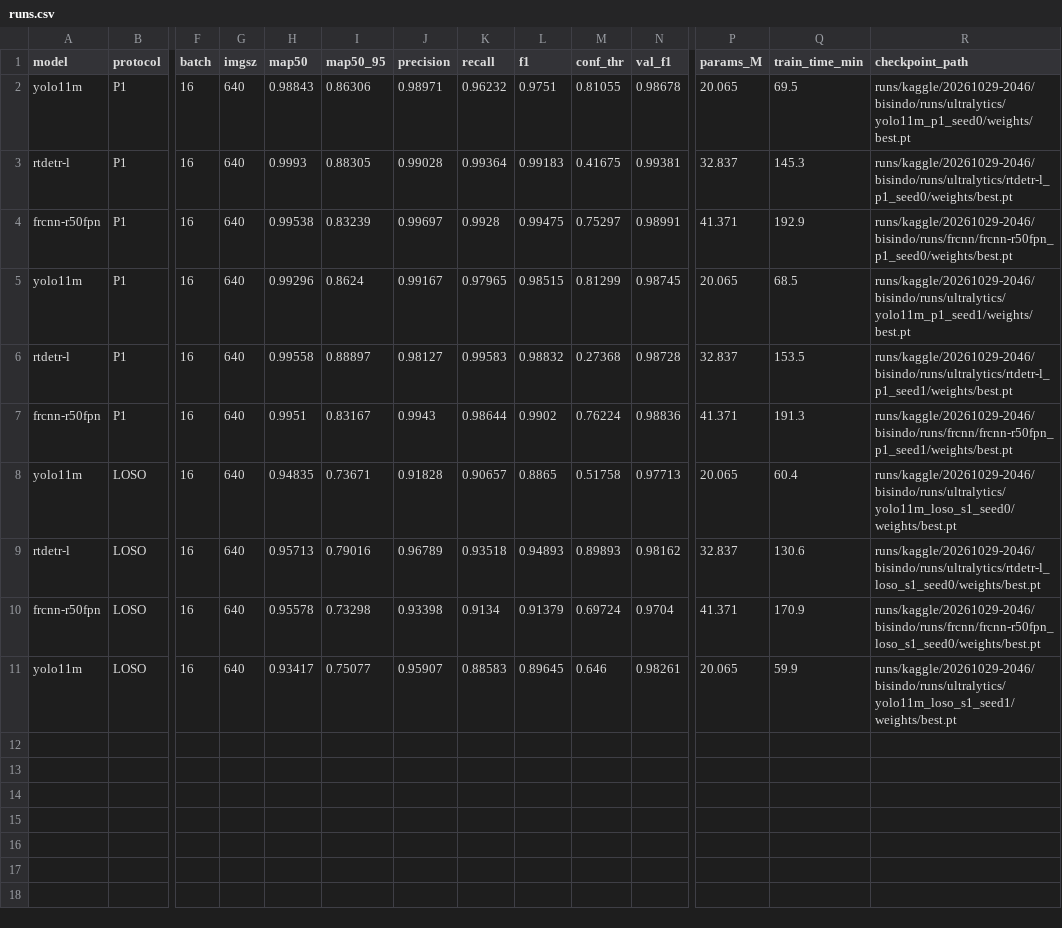
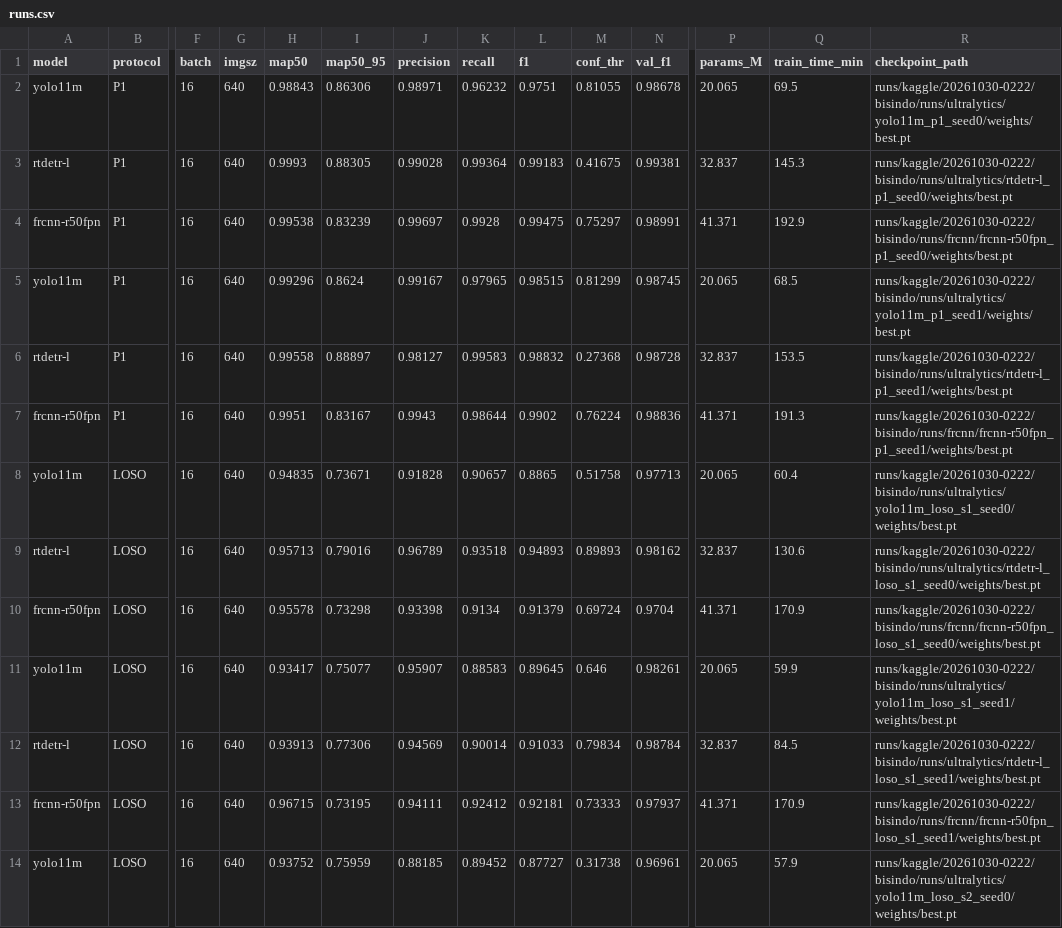
Before and after one commit to ajimaruu/bisindo-signer-independent, a CSV file: results/runs.csv, drawn as a sheet; only a part is shown, gaps mark what is left out; rows hold the shown columns only; the diff names each change by its address in the sheet, - before the commit and + after, or states it on an @@ line.

Commit message:
Main session 3 results; LOSO aggregation rules and summary tables
- runs.csv / per_class.csv: 13 runs (LOSO fold s1 complete, yolo11m_loso_s2_seed0)
- config_log section 26: main session 3, fold s1 vs P1, LOSO aggregation rules
- CLAUDE.md: LOSO aggregation locked before folds s2-s4 finish
- summarise.py --protocol LOSO: per-fold, SI vs rand (Delta_abs, Delta_rel),
  per-class AP and Delta_two (pooled and per fold), paired model comparison

```diff
--- a/results/runs.csv
+++ b/results/runs.csv
-R2 (checkpoint_path): runs/kaggle/20261029-2046/bisindo/runs/ultralytics/yolo11m_p1_seed0/weights/best.pt
+R2 (checkpoint_path): runs/kaggle/20261030-0222/bisindo/runs/ultralytics/yolo11m_p1_seed0/weights/best.pt
-R3 (checkpoint_path): runs/kaggle/20261029-2046/bisindo/runs/ultralytics/rtdetr-l_p1_seed0/weights/best.pt
+R3 (checkpoint_path): runs/kaggle/20261030-0222/bisindo/runs/ultralytics/rtdetr-l_p1_seed0/weights/best.pt
-R4 (checkpoint_path): runs/kaggle/20261029-2046/bisindo/runs/frcnn/frcnn-r50fpn_p1_seed0/weights/best.pt
+R4 (checkpoint_path): runs/kaggle/20261030-0222/bisindo/runs/frcnn/frcnn-r50fpn_p1_seed0/weights/best.pt
-R5 (checkpoint_path): runs/kaggle/20261029-2046/bisindo/runs/ultralytics/yolo11m_p1_seed1/weights/best.pt
+R5 (checkpoint_path): runs/kaggle/20261030-0222/bisindo/runs/ultralytics/yolo11m_p1_seed1/weights/best.pt
-R6 (checkpoint_path): runs/kaggle/20261029-2046/bisindo/runs/ultralytics/rtdetr-l_p1_seed1/weights/best.pt
+R6 (checkpoint_path): runs/kaggle/20261030-0222/bisindo/runs/ultralytics/rtdetr-l_p1_seed1/weights/best.pt
-R7 (checkpoint_path): runs/kaggle/20261029-2046/bisindo/runs/frcnn/frcnn-r50fpn_p1_seed1/weights/best.pt
+R7 (checkpoint_path): runs/kaggle/20261030-0222/bisindo/runs/frcnn/frcnn-r50fpn_p1_seed1/weights/best.pt
-R8 (checkpoint_path): runs/kaggle/20261029-2046/bisindo/runs/ultralytics/yolo11m_loso_s1_seed0/weights/best.pt
+R8 (checkpoint_path): runs/kaggle/20261030-0222/bisindo/runs/ultralytics/yolo11m_loso_s1_seed0/weights/best.pt
-R9 (checkpoint_path): runs/kaggle/20261029-2046/bisindo/runs/ultralytics/rtdetr-l_loso_s1_seed0/weights/best.pt
+R9 (checkpoint_path): runs/kaggle/20261030-0222/bisindo/runs/ultralytics/rtdetr-l_loso_s1_seed0/weights/best.pt
-R10 (checkpoint_path): runs/kaggle/20261029-2046/bisindo/runs/frcnn/frcnn-r50fpn_loso_s1_seed0/weights/best.pt
+R10 (checkpoint_path): runs/kaggle/20261030-0222/bisindo/runs/frcnn/frcnn-r50fpn_loso_s1_seed0/weights/best.pt
-R11 (checkpoint_path): runs/kaggle/20261029-2046/bisindo/runs/ultralytics/yolo11m_loso_s1_seed1/weights/best.pt
+R11 (checkpoint_path): runs/kaggle/20261030-0222/bisindo/runs/ultralytics/yolo11m_loso_s1_seed1/weights/best.pt
+row 12: rtdetr-l | LOSO | 16 | 640 | 0.93913 | 0.77306 | 0.94569 | 0.90014 | 0.91033 | 0.79834 | 0.98784 | 32.837 | 84.5 | runs/kaggle/20261030-0222/bisindo/runs/ultralytics/rtdetr-l_loso_s1_seed1/weights/best.pt
+row 13: frcnn-r50fpn | LOSO | 16 | 640 | 0.96715 | 0.73195 | 0.94111 | 0.92412 | 0.92181 | 0.73333 | 0.97937 | 41.371 | 170.9 | runs/kaggle/20261030-0222/bisindo/runs/frcnn/frcnn-r50fpn_loso_s1_seed1/weights/best.pt
+row 14: yolo11m | LOSO | 16 | 640 | 0.93752 | 0.75959 | 0.88185 | 0.89452 | 0.87727 | 0.31738 | 0.96961 | 20.065 | 57.9 | runs/kaggle/20261030-0222/bisindo/runs/ultralytics/yolo11m_loso_s2_seed0/weights/best.pt
```
Also changed, not shown: results/kaggle/sessions.csv, results/kaggle/ultralytics/rtdetr-l_loso_s1_seed1/gpu_log.csv, 13 other files.
